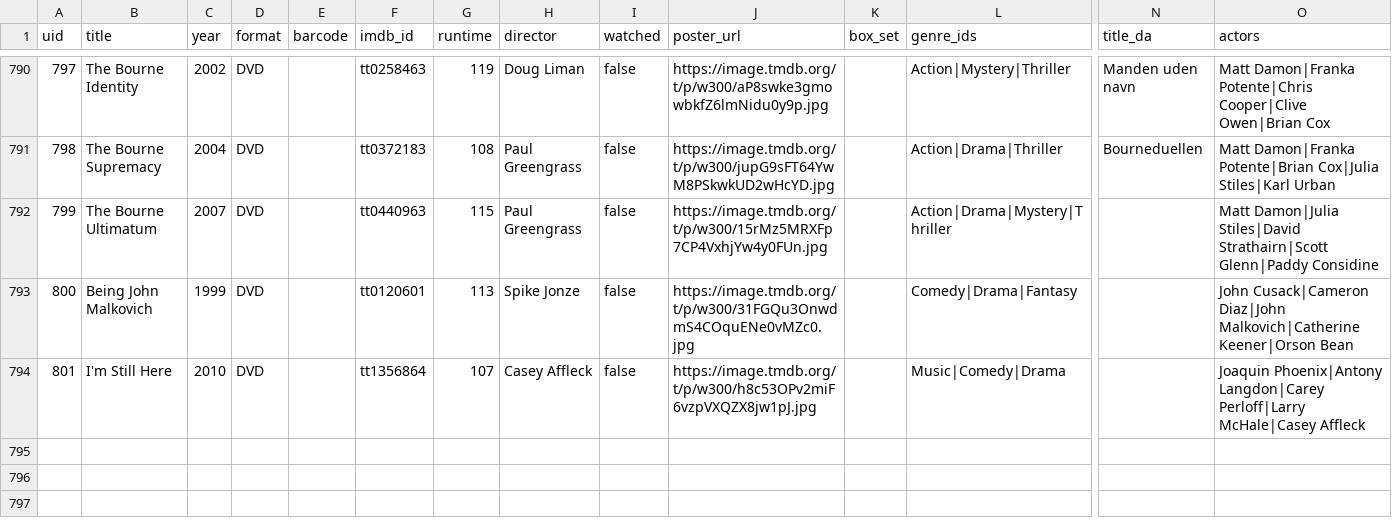
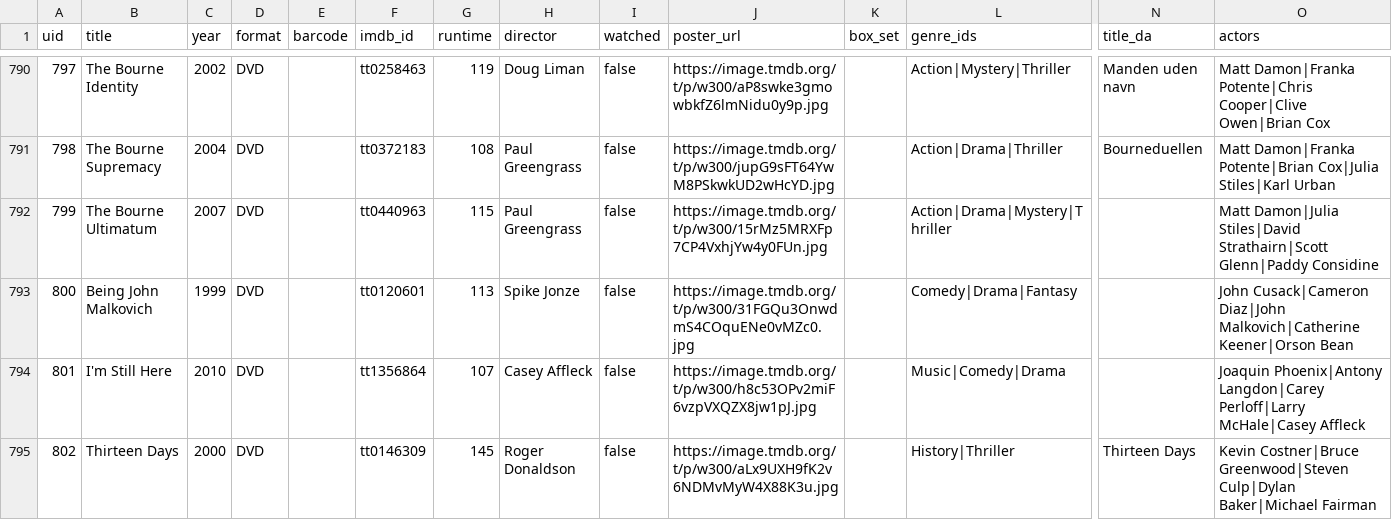
Before and after one commit to wonderdk/bekindrewind, a CSV file: movies.csv, drawn as a sheet; only a part is shown, gaps mark what is left out; rows hold the shown columns only; the diff names each change by its address in the sheet, - before the commit and + after, or states it on an @@ line.

Commit message:
Add: Thirteen Days

```diff
--- a/movies.csv
+++ b/movies.csv
+row 795: 802 | Thirteen Days | 2000 | DVD |  | tt0146309 | 145 | Roger Donaldson | false | https://image.tmdb.org/t/p/w300/aLx9UXH9fK2v6NDMvMyW4X88K3u.jpg |  | History|Thriller | Thirteen Days | Kevin Costner|Bruce Greenwood|Steven Culp|Dylan Baker|Michael Fairman
```
